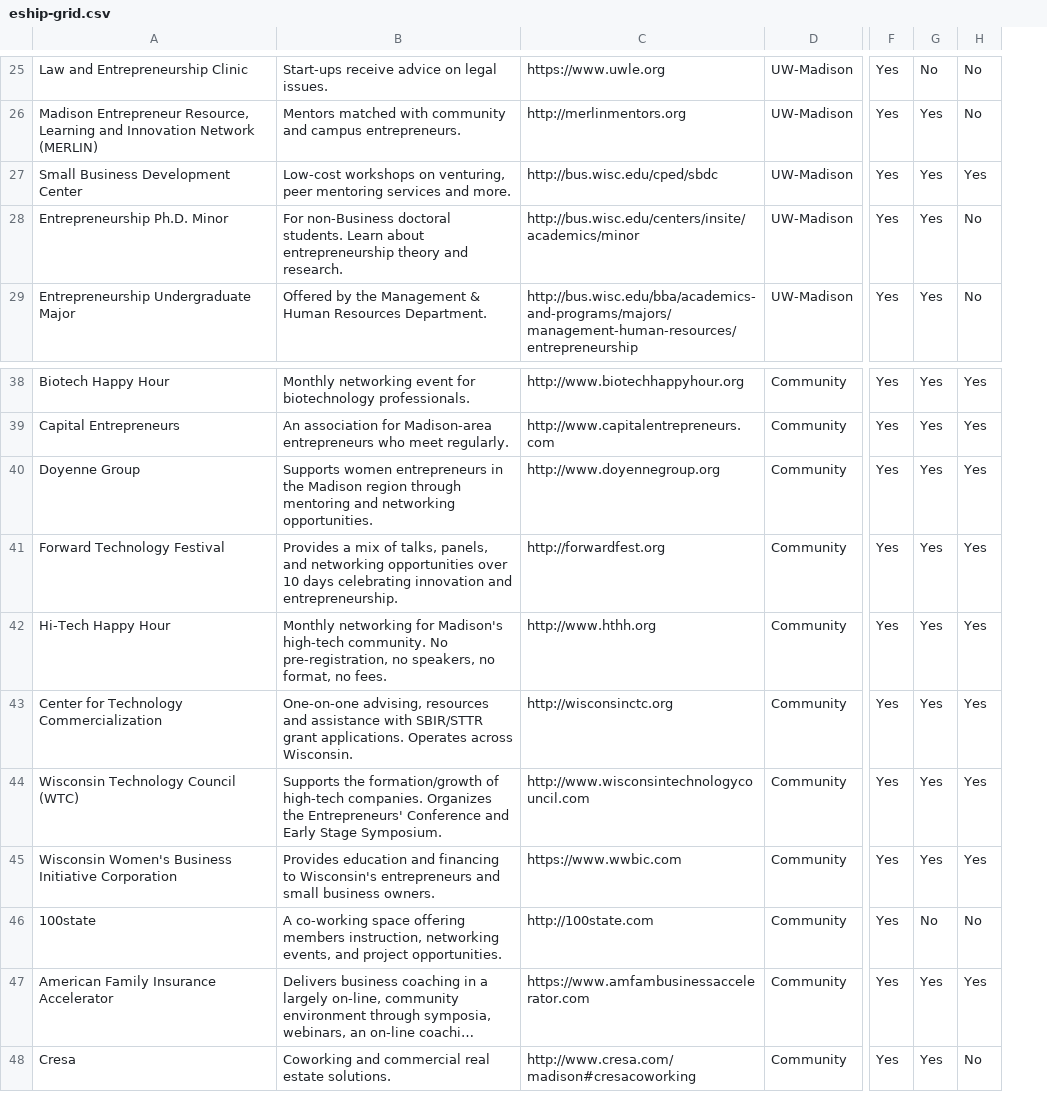
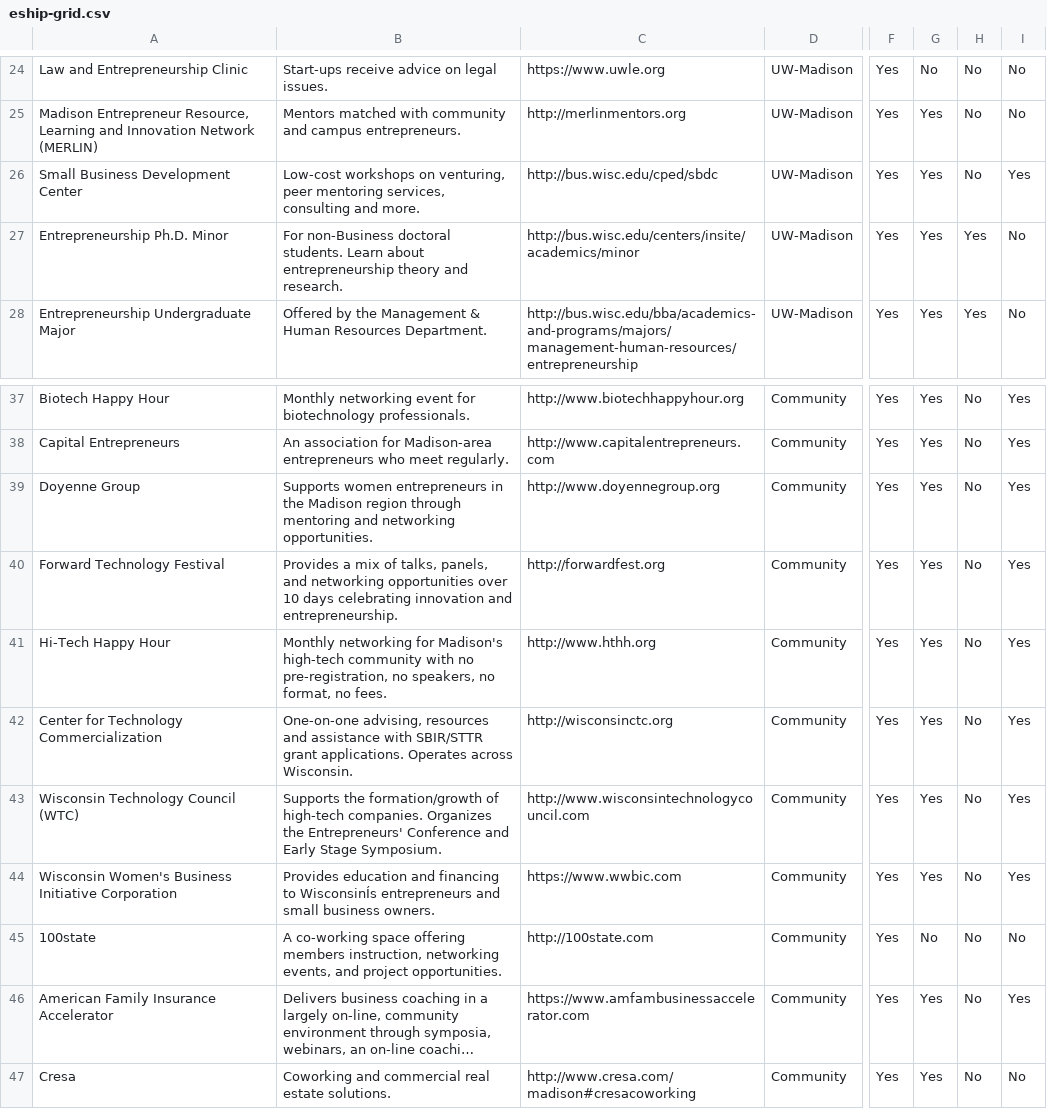
Before and after one commit to andrewshell/insite-bizgrid, a CSV file: eship-grid.csv, drawn as a sheet; only a part is shown, gaps mark what is left out; long unchanged cells end in …; addresses are those after the commit; the diff covers the shown part only; the diff names each change by its address in the sheet, - before the commit and + after, or states it on an @@ line.

```diff
--- a/eship-grid.csv
+++ b/eship-grid.csv
+column H, rows 24-28: No | No | No | Yes | Yes; rows 37-47: all No
-B26: …peer mentoring services and more.
+B26: …peer mentoring services, consulting and more.
-B41: …Madison's high-tech community. No pre-registration, no…
+B41: …Madison's high-tech community with no pre-registration, no…
-B44: …financing to Wisconsin's entrepreneurs and…
+B44: …financing to WisconsinÍs entrepreneurs and…
```
Also changed, not shown: 6 added rows, 1 removed row and 7 edited cells elsewhere in this file, 1 other file.
